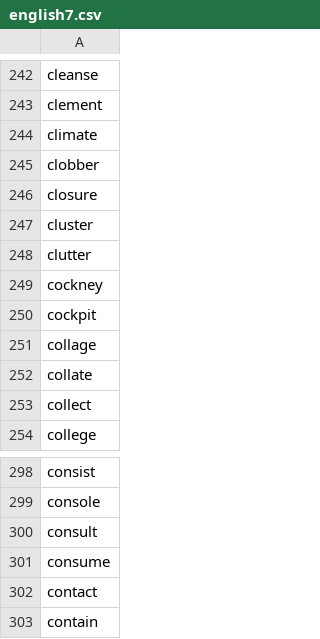
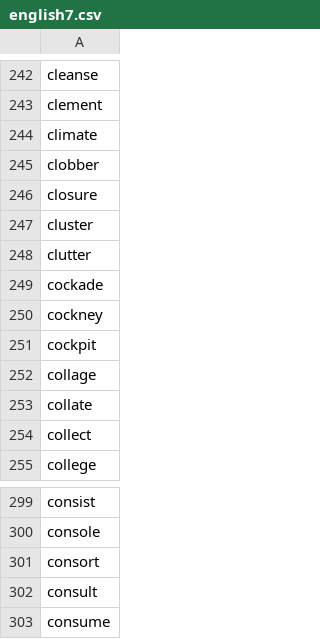
Before and after one commit to yhnnd/wordlab, a CSV file: Files/lang/en/english7.csv, drawn as a sheet; only a part is shown, gaps mark what is left out; the shorter side is filled out with more unchanged rows; the diff names each change by its address in the sheet, - before the commit and + after, or states it on an @@ line.

```diff
--- a/Files/lang/en/english7.csv
+++ b/Files/lang/en/english7.csv
+row 249: cockade
+row 301: consort
```
Also changed, not shown: Files/lang/ch/chinese12.csv, Files/lang/ch/chinese6.csv, 7 other files.
